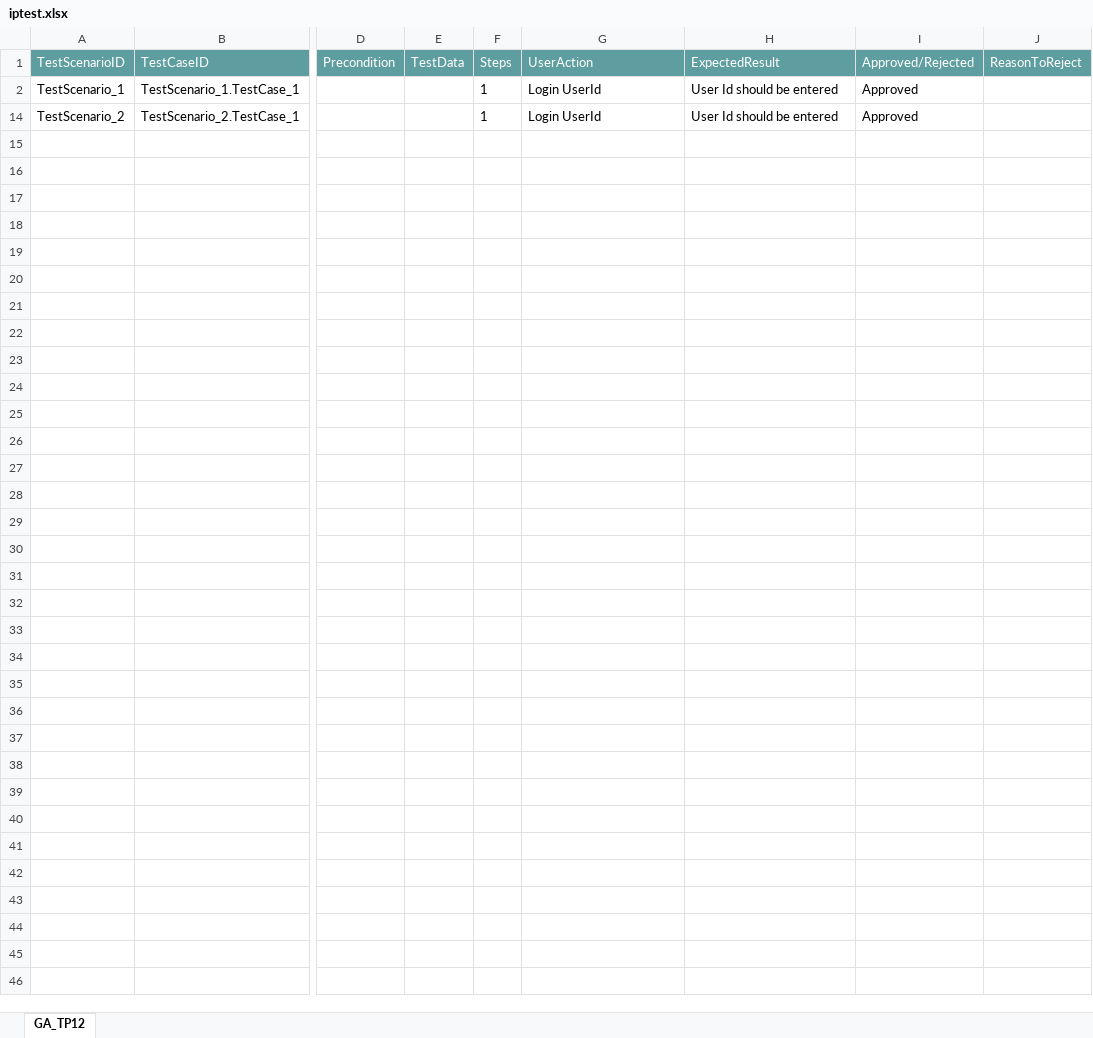
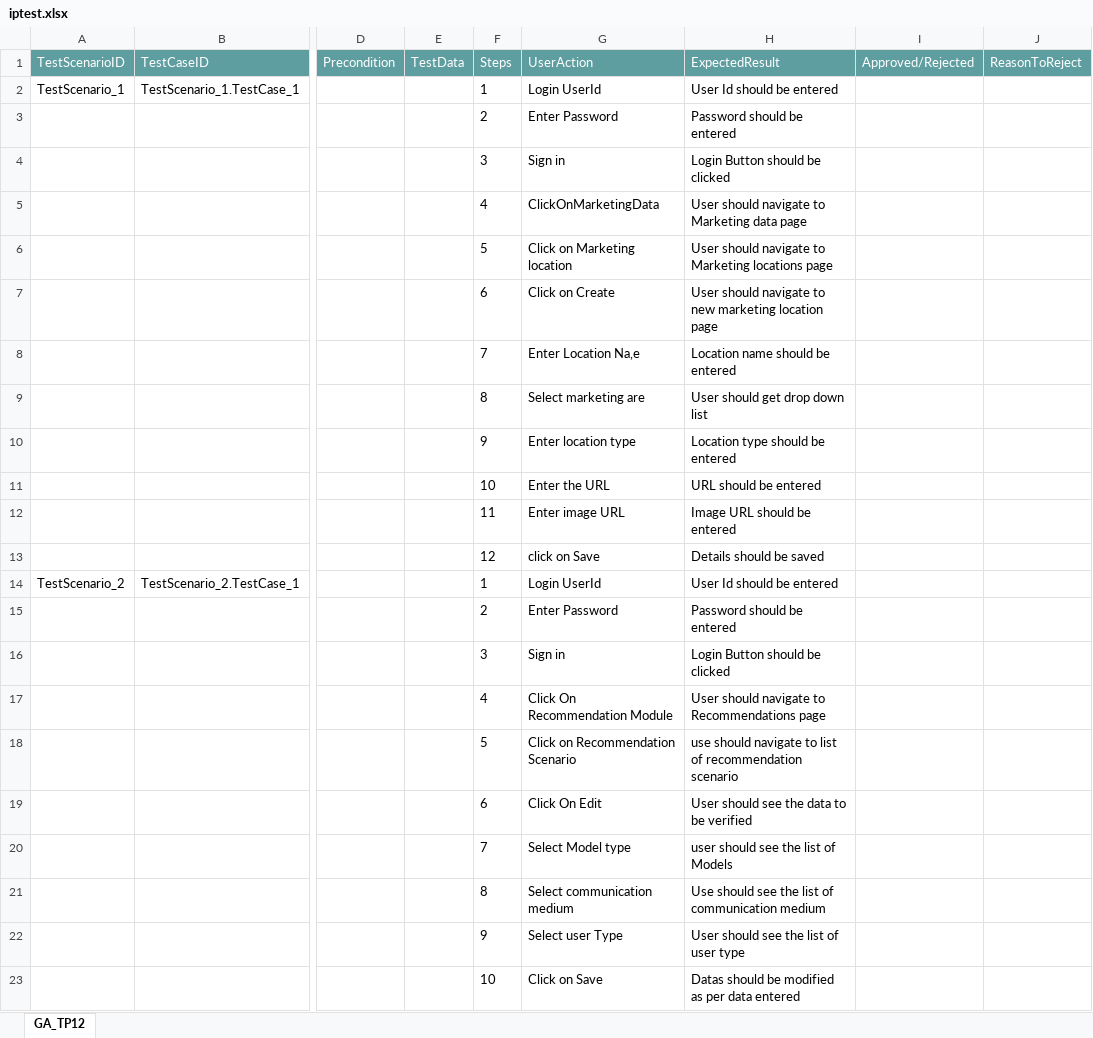
Before and after one commit to ShaikMohamedIrfan/DBZ, an Excel workbook: iptest.xlsx, sheet GA_TP12, drawn as a sheet; only a part is shown, gaps mark what is left out; values as stored, in another font and other column widths than the file's, no borders; table styles not drawn; rows hold the shown columns only; the diff names each change by its address in the sheet, - before the commit and + after, or states it on an @@ line.

Commit message:
Initial Commit for Verification of Test cases

```diff
--- a/iptest.xlsx (sheet GA_TP12)
+++ b/iptest.xlsx (sheet GA_TP12)
-I2 (Approved/Rejected): Approved
+I2 (Approved/Rejected): (empty)
@@ row 3 unhidden:  |  |  |  | 2 | Enter Password | Password should be entered @@
@@ row 4 unhidden:  |  |  |  | 3 | Sign in | Login Button should be clicked @@
@@ row 5 unhidden:  |  |  |  | 4 | ClickOnMarketingData | User should navigate to Marketing data page @@
@@ row 6 unhidden:  |  |  |  | 5 | Click on Marketing location | User should navigate to Marketing locations page @@
@@ row 7 unhidden:  |  |  |  | 6 | Click on Create | User should navigate to new marketing location page @@
@@ row 8 unhidden:  |  |  |  | 7 | Enter Location Na,e | Location name should be entered @@
@@ row 9 unhidden:  |  |  |  | 8 | Select marketing are | User should get drop down list @@
@@ row 10 unhidden:  |  |  |  | 9 | Enter location type | Location type should be entered @@
@@ row 11 unhidden:  |  |  |  | 10 | Enter the URL | URL should be entered @@
@@ row 12 unhidden:  |  |  |  | 11 | Enter image URL | Image URL should be entered @@
@@ row 13 unhidden:  |  |  |  | 12 | click on Save | Details should be saved @@
-I14 (Approved/Rejected): Approved
+I14 (Approved/Rejected): (empty)
@@ row 15 unhidden:  |  |  |  | 2 | Enter Password | Password should be entered @@
@@ row 16 unhidden:  |  |  |  | 3 | Sign in | Login Button should be clicked @@
@@ row 17 unhidden:  |  |  |  | 4 | Click On Recommendation Module | User should navigate to Recommendations page @@
@@ row 18 unhidden:  |  |  |  | 5 | Click on Recommendation Scenario | use should navigate to list of recommendation scenario @@
@@ row 19 unhidden:  |  |  |  | 6 | Click On Edit | User should see the data to be verified @@
@@ row 20 unhidden:  |  |  |  | 7 | Select Model type | user should see the list of Models @@
@@ row 21 unhidden:  |  |  |  | 8 | Select communication medium | Use should see the list of communication medium @@
@@ row 22 unhidden:  |  |  |  | 9 | Select user Type | User should see the list of user type @@
@@ row 23 unhidden:  |  |  |  | 10 | Click on Save | Datas should be modified as per data entered @@
```
